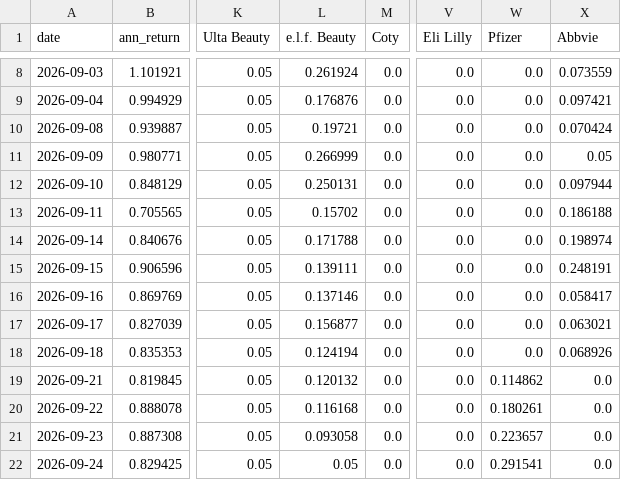
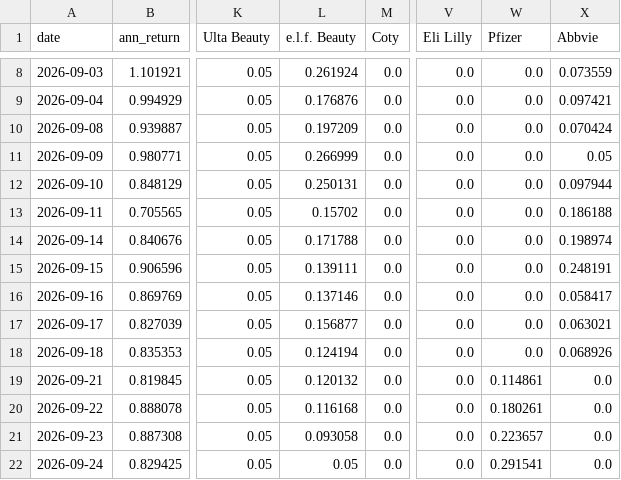
Before and after one commit to RamaAkach/OPIM-5641---Final-Project, a CSV file: results/weight_history.csv, drawn as a sheet; only a part is shown, gaps mark what is left out; the diff names each change by its address in the sheet, - before the commit and + after, or states it on an @@ line.

```diff
--- a/results/weight_history.csv
+++ b/results/weight_history.csv
-L10 (e.l.f. Beauty): 0.19721
+L10 (e.l.f. Beauty): 0.197209
-W19 (Pfizer): 0.114862
+W19 (Pfizer): 0.114861
```
Also changed, not shown: 3 other files.
